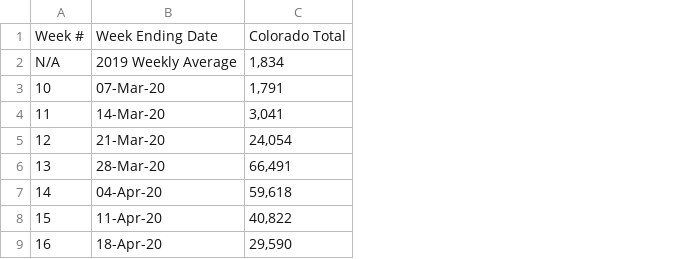
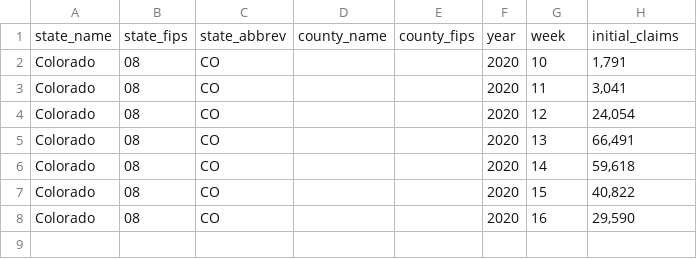
Before and after one commit to Coronavirus-Visualization-Team/UI-claims, a CSV file: data/derived/State(not_required)/CO_weekly_state_UI_derived.csv, drawn as a sheet; removed rows and columns are numbered as before the commit, all else as after; the diff names each change by its address in the sheet, - before the commit and + after, or states it on an @@ line.

```diff
--- a/data/derived/State(not_required)/CO_weekly_state_UI_derived.csv
+++ b/data/derived/State(not_required)/CO_weekly_state_UI_derived.csv
+column A, rows 2-8: all Colorado
+column B, rows 2-8: all 08
+column C, rows 2-8: all CO
+column D, empty
+column E, empty
+column F, rows 2-8: all 2020
-column B, rows 3-9: 07-Mar-20 | 14-Mar-20 | 21-Mar-20 | 28-Mar-20 | 04-Apr-20 | 11-Apr-20 | 18-Apr-20
-row 1: Week # | Week Ending Date | Colorado Total
-row 2: N/A | 2019 Weekly Average | 1,834
+row 1: state_name | state_fips | state_abbrev | county_name | county_fips | year | week | initial_claims
```
Also changed, not shown: 6 other files.
